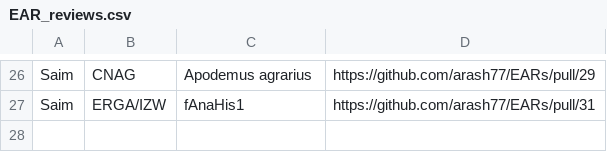
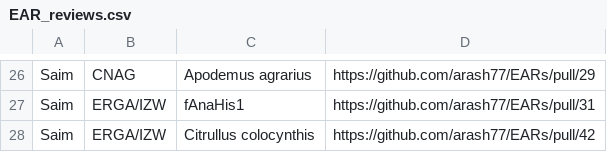
Before and after one commit to arash77/EARs, a CSV file: rev/EAR_reviews.csv, drawn as a sheet; only a part is shown, gaps mark what is left out; the diff names each change by its address in the sheet, - before the commit and + after, or states it on an @@ line.

```diff
--- a/rev/EAR_reviews.csv
+++ b/rev/EAR_reviews.csv
+row 28: Saim | ERGA/IZW | Citrullus colocynthis | https://github.com/arash77/EARs/pull/42
```
Also changed, not shown: rev/reviewers_list.csv.
